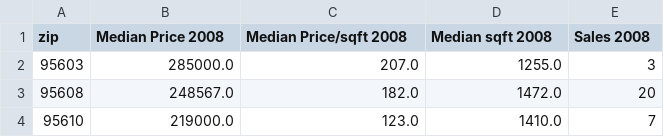
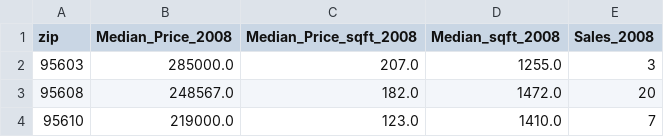
Before and after one commit to ramses93/Cleaning-Up-Sacramento, a CSV file: Data/zipcode_sales_may2008.csv, drawn as a sheet; only a part is shown.

```diff
--- a/Data/zipcode_sales_may2008.csv
+++ b/Data/zipcode_sales_may2008.csv
@@ -1,2 +1,2 @@
-zip,Median Price 2008,Median Price/sqft 2008,Median sqft 2008,Sales 2008
+zip,Median_Price_2008,Median_Price_sqft_2008,Median_sqft_2008,Sales_2008
 95603,285000.0,207.0,1255.0,3
```
Also changed, not shown: Data/zipcode_medians_combined.csv, 1 other file.
